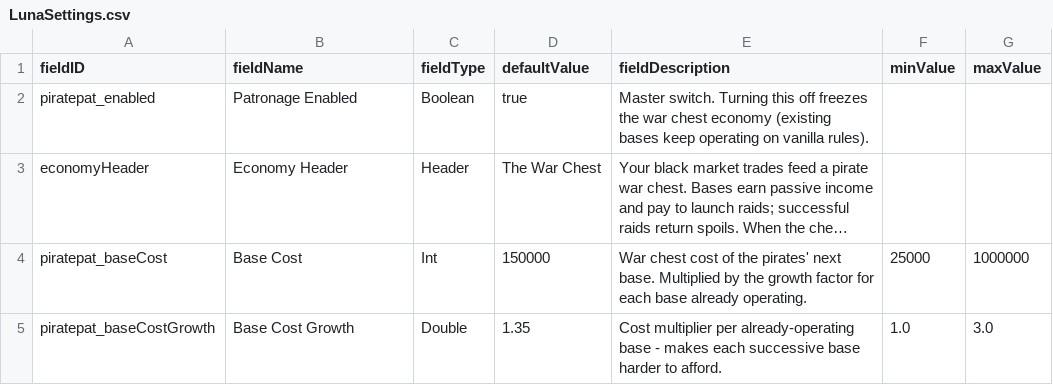
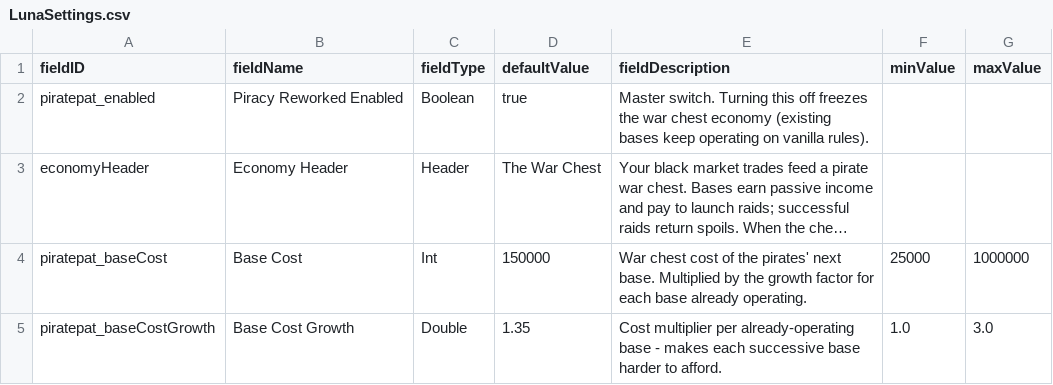
Before and after one commit to pogoman/PiracyReworked, a CSV file: data/config/LunaSettings.csv, drawn as a sheet; only a part is shown; long unchanged cells end in …; the diff names each change by its address in the sheet, - before the commit and + after, or states it on an @@ line.

```diff
--- a/data/config/LunaSettings.csv
+++ b/data/config/LunaSettings.csv
-B2 (fieldName): Patronage Enabled
+B2 (fieldName): Piracy Reworked Enabled
```
Also changed, not shown: 5 other files.
